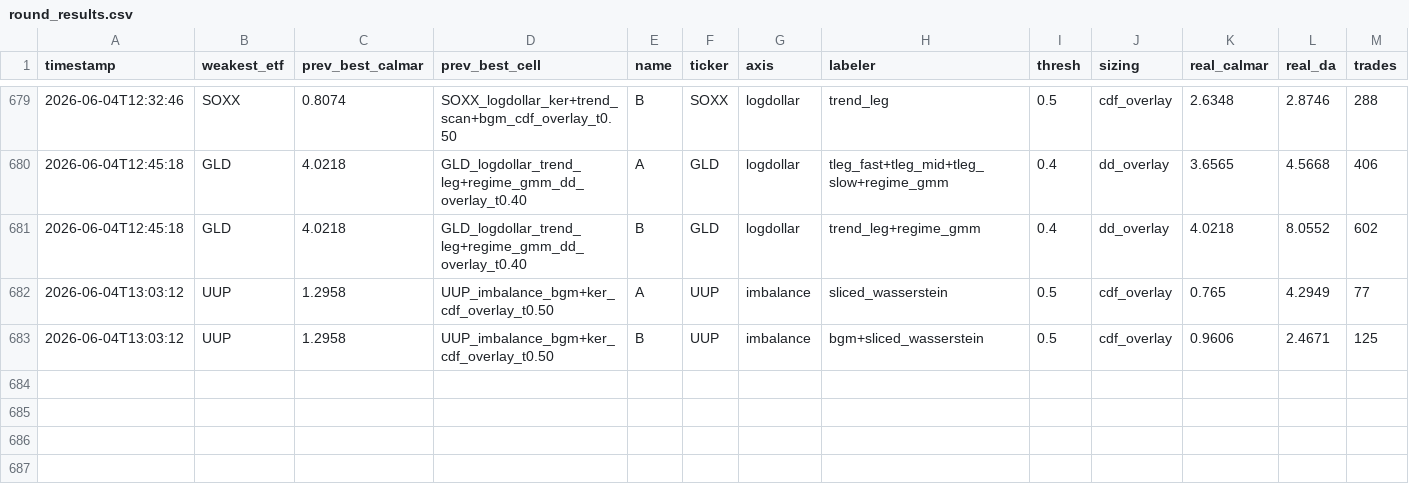
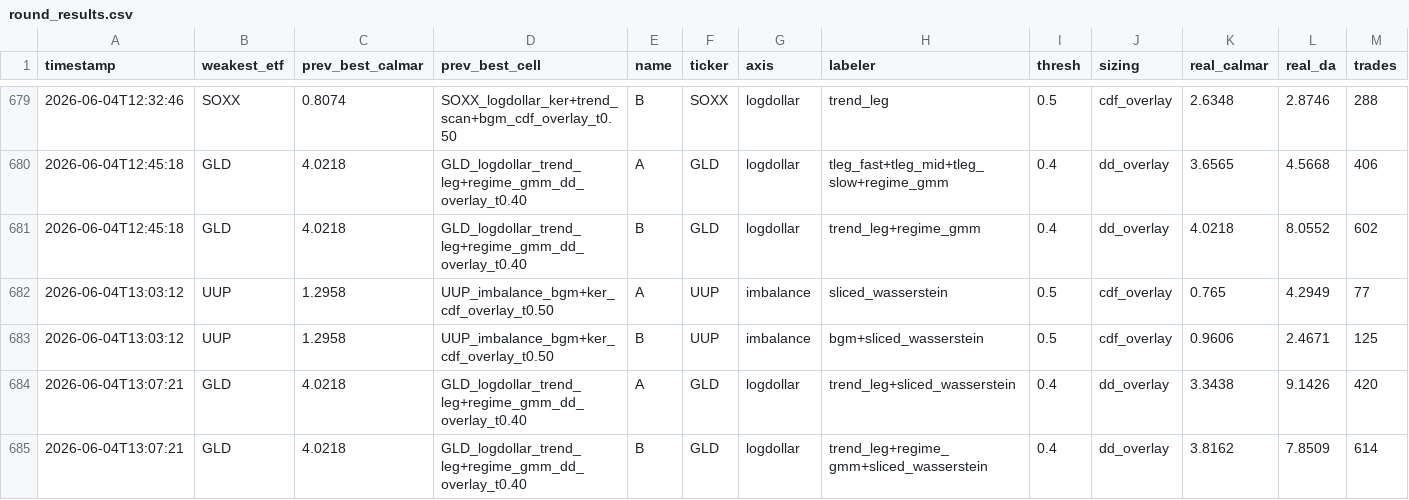
Before and after one commit to victor000000/quant-autoresearch, a CSV file: autoresearch/results/round_results.csv, drawn as a sheet; only a part is shown, gaps mark what is left out; rows hold the shown columns only; the diff names each change by its address in the sheet, - before the commit and + after, or states it on an @@ line.

```diff
--- a/autoresearch/results/round_results.csv
+++ b/autoresearch/results/round_results.csv
+row 684: 2026-06-04T13:07:21 | GLD | 4.0218 | GLD_logdollar_trend_leg+regime_gmm_dd_overlay_t0.40 | A | GLD | logdollar | trend_leg+sliced_wasserstein | 0.4 | dd_overlay | 3.3438 | 9.1426 | 420
+row 685: 2026-06-04T13:07:21 | GLD | 4.0218 | GLD_logdollar_trend_leg+regime_gmm_dd_overlay_t0.40 | B | GLD | logdollar | trend_leg+regime_gmm+sliced_wasserstein | 0.4 | dd_overlay | 3.8162 | 7.8509 | 614
```
Also changed, not shown: 4 other files.
